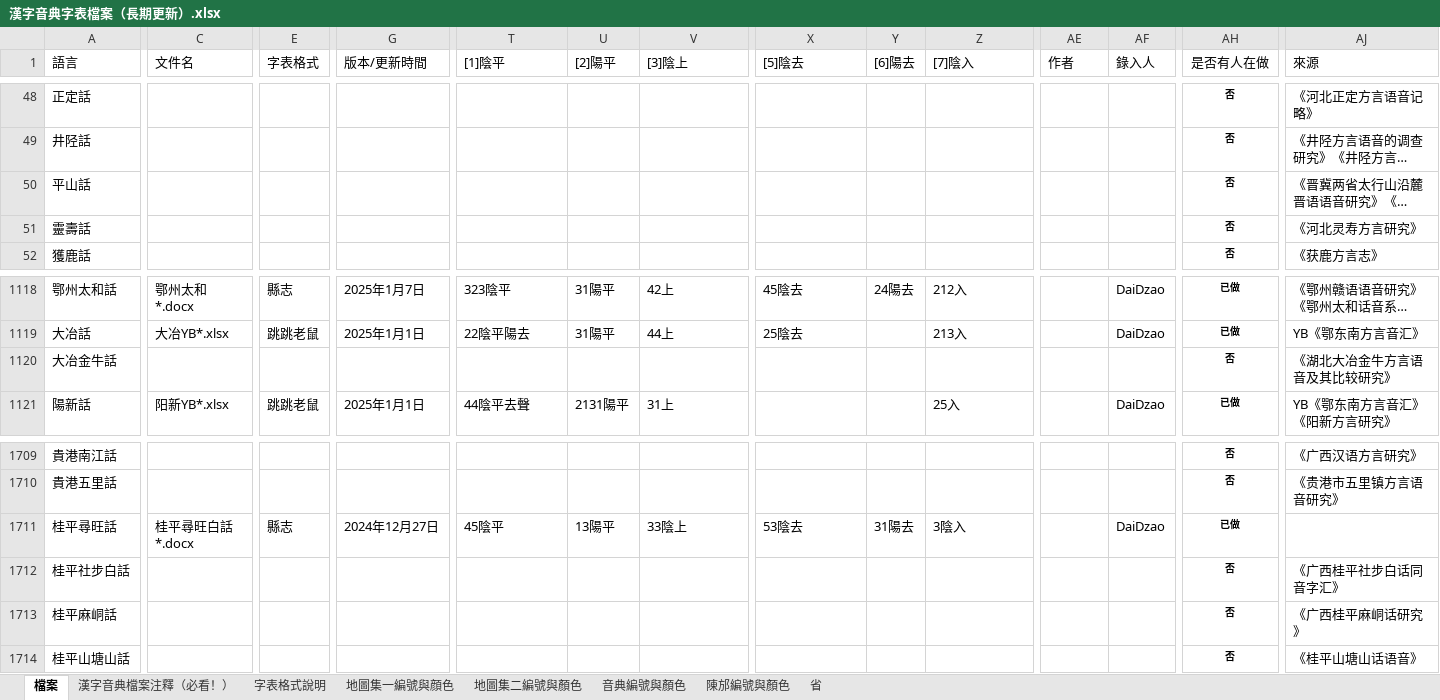
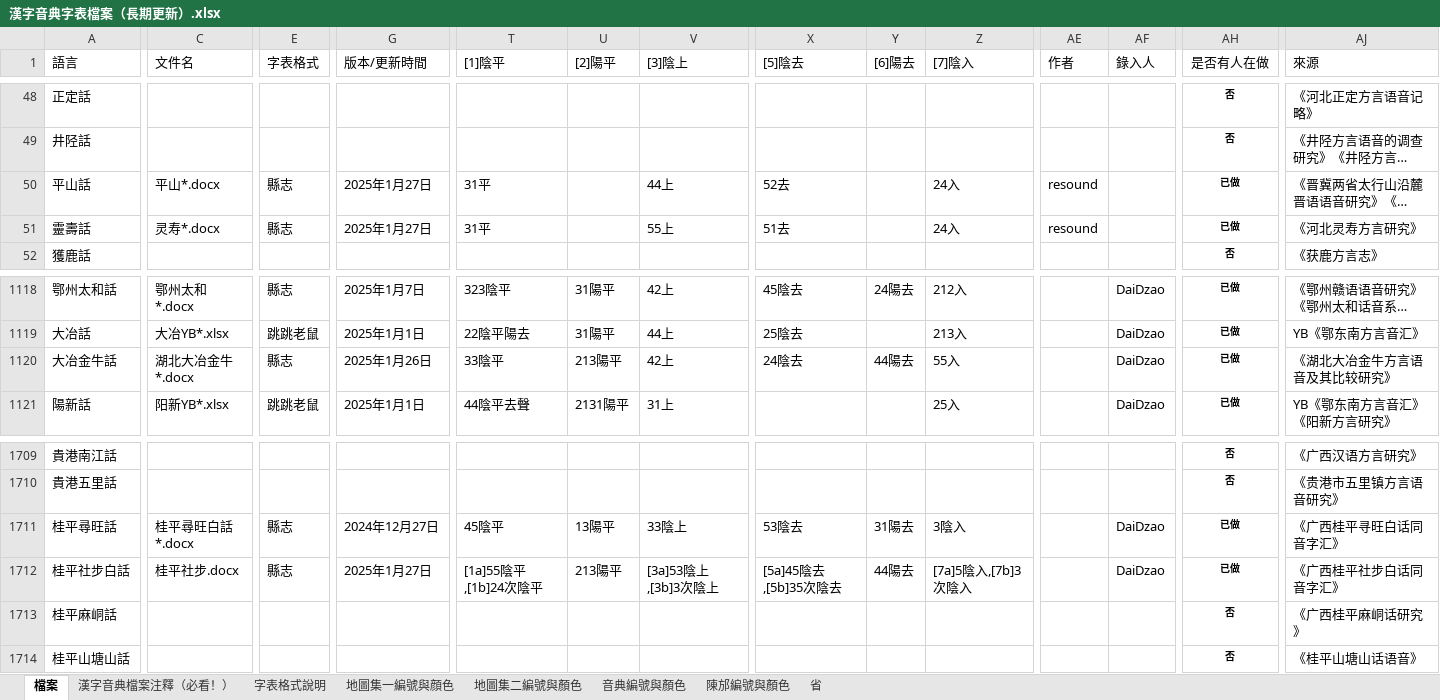
Before and after one commit to osfans/MCPDict, an Excel workbook: tools/漢字音典字表檔案（長期更新）.xlsx, sheet 檔案, drawn as a sheet; only a part is shown, gaps mark what is left out; long unchanged cells end in …; values as stored, in another font and other column widths than the file's, no borders; the diff covers the shown part only; the diff names each change by its address in the sheet, - before the commit and + after, or states it on an @@ line.

```diff
--- a/tools/漢字音典字表檔案（長期更新）.xlsx (sheet 檔案)
+++ b/tools/漢字音典字表檔案（長期更新）.xlsx (sheet 檔案)
-C50 (文件名): (empty)
+C50 (文件名): 平山*.docx
-E50:E51 (字表格式): (empty)
+E50:E51 (字表格式): 縣志
-G50:G51 (版本/更新時間): (empty)
+G50:G51 (版本/更新時間): 2025年1月27日
-T50:T51 ([1]陰平): (empty)
+T50:T51 ([1]陰平): 31平
-V50 ([3]陰上): (empty)
+V50 ([3]陰上): 44上
-X50 ([5]陰去): (empty)
+X50 ([5]陰去): 52去
-Z50:Z51 ([7]陰入): (empty)
+Z50:Z51 ([7]陰入): 24入
-AE50:AE51 (作者): (empty)
+AE50:AE51 (作者): resound
-AH50:AH51 (是否有人在做): 否
+AH50:AH51 (是否有人在做): 已做
-C51 (文件名): (empty)
+C51 (文件名): 灵寿*.docx
-V51 ([3]陰上): (empty)
+V51 ([3]陰上): 55上
-X51 ([5]陰去): (empty)
+X51 ([5]陰去): 51去
-C1120 (文件名): (empty)
+C1120 (文件名): 湖北大冶金牛*.docx
-E1120 (字表格式): (empty)
+E1120 (字表格式): 縣志
-G1120 (版本/更新時間): (empty)
+G1120 (版本/更新時間): 2025年1月26日
-T1120 ([1]陰平): (empty)
+T1120 ([1]陰平): 33陰平
-U1120 ([2]陽平): (empty)
+U1120 ([2]陽平): 213陽平
-V1120 ([3]陰上): (empty)
+V1120 ([3]陰上): 42上
-X1120 ([5]陰去): (empty)
+X1120 ([5]陰去): 24陰去
-Y1120 ([6]陽去): (empty)
+Y1120 ([6]陽去): 44陽去
-Z1120 ([7]陰入): (empty)
+Z1120 ([7]陰入): 55入
-AF1120 (錄入人): (empty)
+AF1120 (錄入人): DaiDzao
-AH1120 (是否有人在做): 否
+AH1120 (是否有人在做): 已做
-AJ1711 (來源): (empty)
+AJ1711 (來源): 《广西桂平寻旺白话同音字汇》
-C1712 (文件名): (empty)
+C1712 (文件名): 桂平社步.docx
-E1712 (字表格式): (empty)
+E1712 (字表格式): 縣志
-G1712 (版本/更新時間): (empty)
+G1712 (版本/更新時間): 2025年1月27日
-T1712 ([1]陰平): (empty)
+T1712 ([1]陰平): [1a]55陰平,[1b]24次陰平
-U1712 ([2]陽平): (empty)
+U1712 ([2]陽平): 213陽平
-V1712 ([3]陰上): (empty)
+V1712 ([3]陰上): [3a]53陰上,[3b]3次陰上
-X1712 ([5]陰去): (empty)
+X1712 ([5]陰去): [5a]45陰去,[5b]35次陰去
-Y1712 ([6]陽去): (empty)
+Y1712 ([6]陽去): 44陽去
-Z1712 ([7]陰入): (empty)
+Z1712 ([7]陰入): [7a]5陰入,[7b]3次陰入
-AF1712 (錄入人): (empty)
+AF1712 (錄入人): DaiDzao
-AH1712 (是否有人在做): 否
+AH1712 (是否有人在做): 已做
```
Also changed, not shown: 46 edited cells elsewhere in this sheet, 24 other files.
